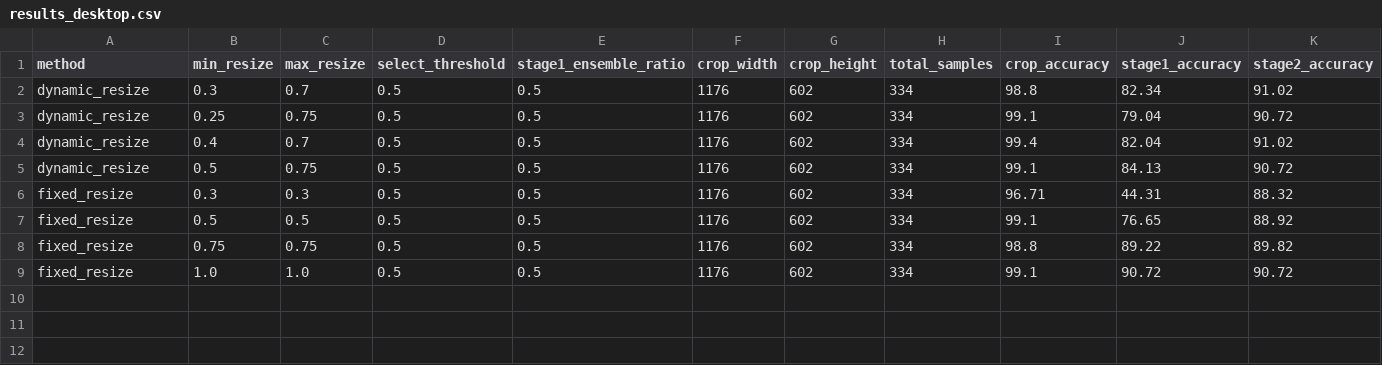
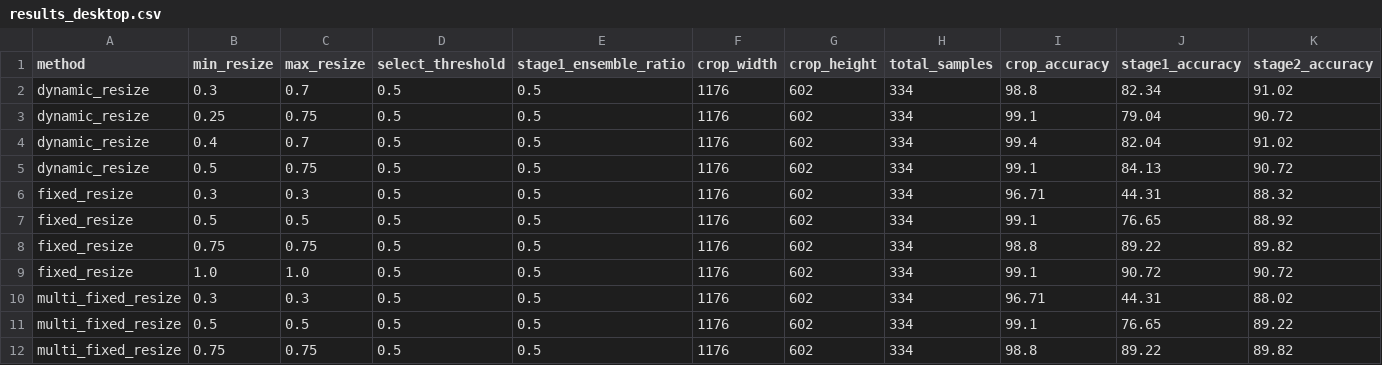
Before and after one commit to strawberryCheeseCake2/CF-Ground, a CSV file: _results/results_desktop.csv, drawn as a sheet; only a part is shown; rows hold the shown columns only; the diff names each change by its address in the sheet, - before the commit and + after, or states it on an @@ line.

```diff
--- a/_results/results_desktop.csv
+++ b/_results/results_desktop.csv
+row 10: multi_fixed_resize | 0.3 | 0.3 | 0.5 | 0.5 | 1176 | 602 | 334 | 96.71 | 44.31 | 88.02
+row 11: multi_fixed_resize | 0.5 | 0.5 | 0.5 | 0.5 | 1176 | 602 | 334 | 99.1 | 76.65 | 89.22
+row 12: multi_fixed_resize | 0.75 | 0.75 | 0.5 | 0.5 | 1176 | 602 | 334 | 98.8 | 89.22 | 89.82
```
Also changed, not shown: _results/results_mobile.csv, _results/results_web.csv.
